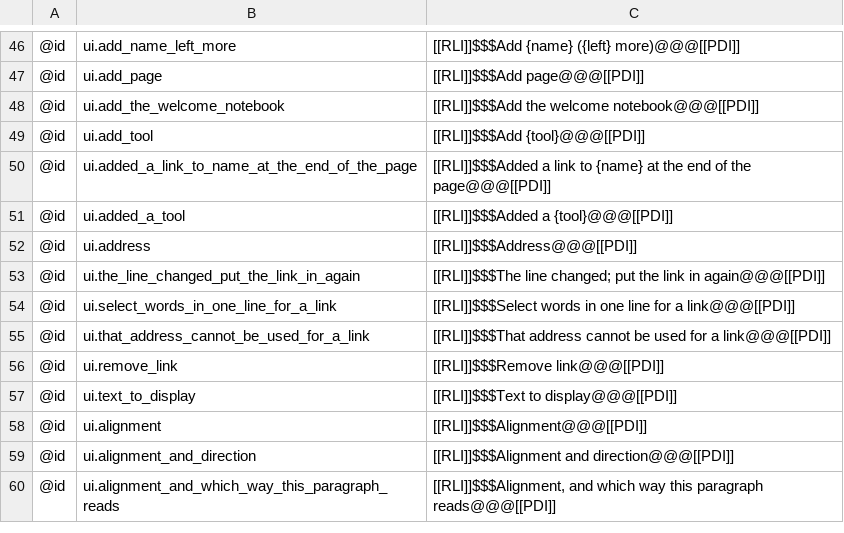
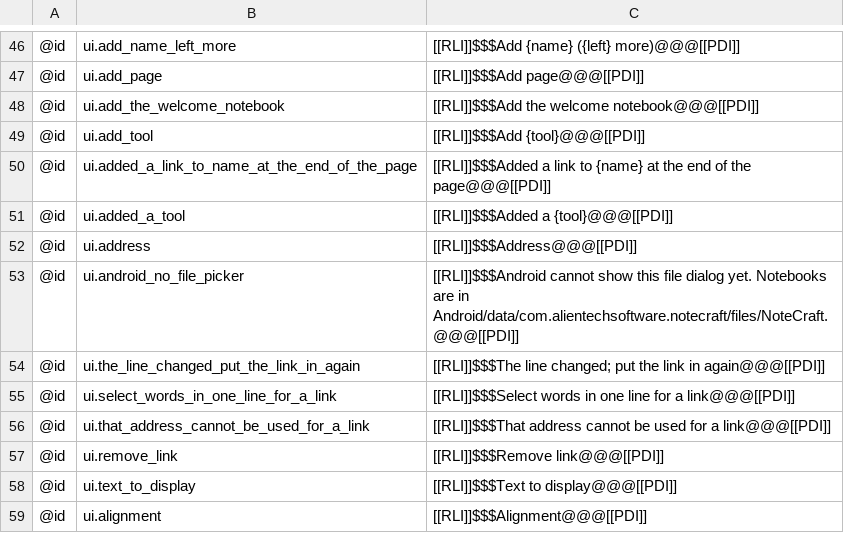
Before and after one commit to AlienTechSoftware/notecraft, a TSV file: i18n/ar-XB.tsv, drawn as a sheet; only a part is shown, gaps mark what is left out; the shorter side is filled out with more unchanged rows.

```diff
--- a/i18n/ar-XB.tsv
+++ b/i18n/ar-XB.tsv
@@ -52,2 +52,3 @@
 @id	ui.address	[[RLI]]$$$Address@@@[[PDI]]
+@id	ui.android_no_file_picker	[[RLI]]$$$Android cannot show this file dialog yet. Notebooks are in Android/data/com.alientechsoftware.notecraft/files/NoteCraft.@@@[[PDI]]
 @id	ui.the_line_changed_put_the_link_in_again	[[RLI]]$$$The line changed; put the link in again@@@[[PDI]]
```
Also changed, not shown: i18n/en-XA.tsv, i18n/en.tsv, 38 other files.
